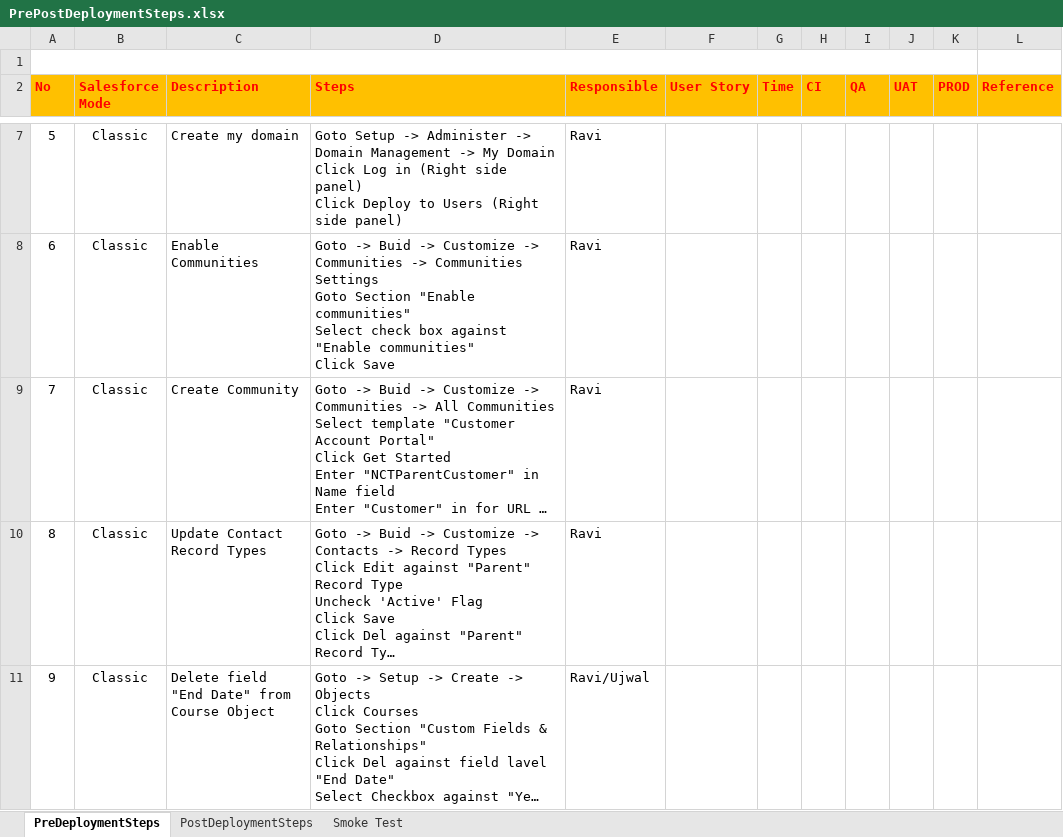
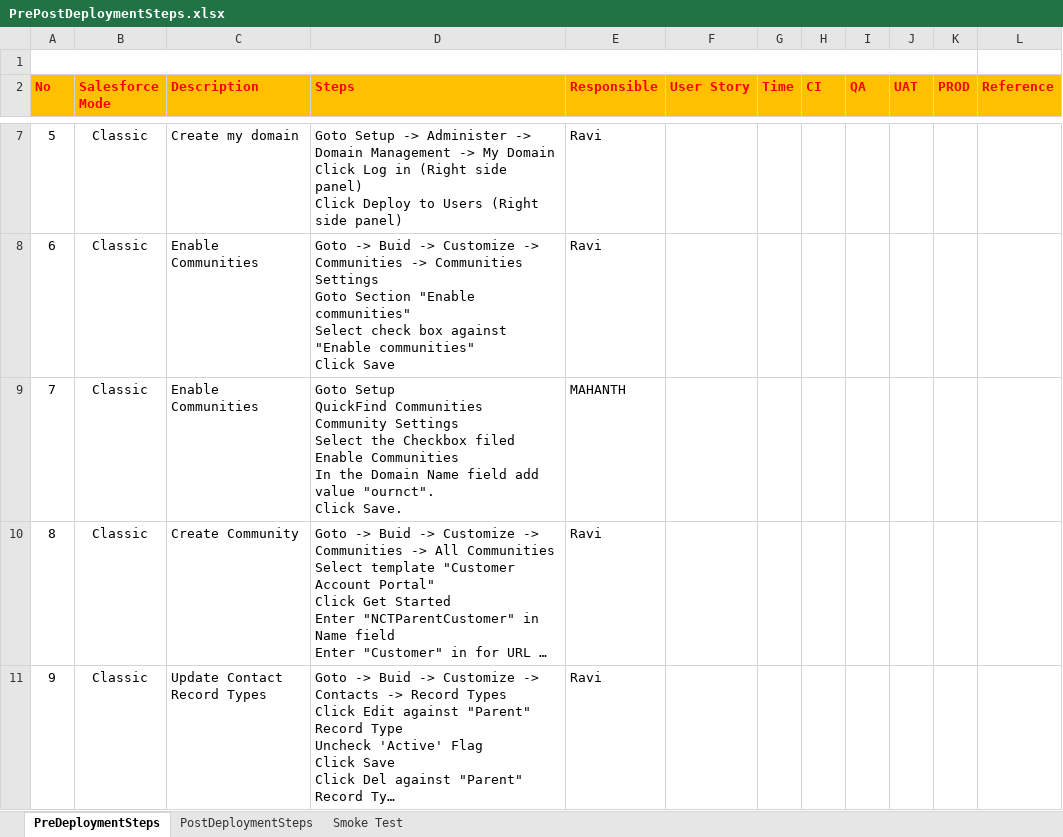
Before and after one commit to alexeyataev/Kampango, an Excel workbook: manualSteps/PrePostDeploymentSteps.xlsx, sheet PreDeploymentSteps, drawn as a sheet; only a part is shown, gaps mark what is left out; the shorter side is filled out with more unchanged rows; long unchanged cells end in …; values as stored, in another font and other column widths than the file's, no borders; charts and pictures not drawn; addresses are those after the commit; ↵ is a line break in a cell; the diff covers the shown part only; the diff names each change by its address in the sheet, - before the commit and + after, or states it on an @@ line.

Commit message:
Updated PrePostDeployment Steps
Updated PrePostDeployment Steps

```diff
--- a/manualSteps/PrePostDeploymentSteps.xlsx (sheet PreDeploymentSteps)
+++ b/manualSteps/PrePostDeploymentSteps.xlsx (sheet PreDeploymentSteps)
+row 9: 7 | Classic | Enable Communities | Goto Setup ↵ QuickFind Communities ↵ Community Settings ↵ Select the Checkbox filed Enable Communities ↵ In the Domain Name field add value "ournct". ↵ Click Save. | MAHANTH
@@ column A (No) renumbered between rows 10 and 20 @@
```
Also changed, not shown: 5 edited cells elsewhere in this sheet.
